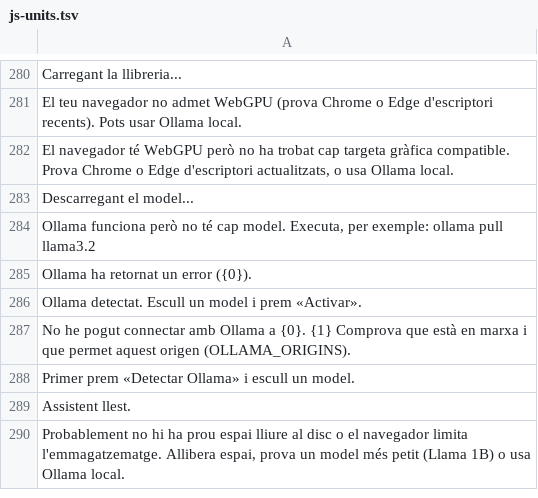
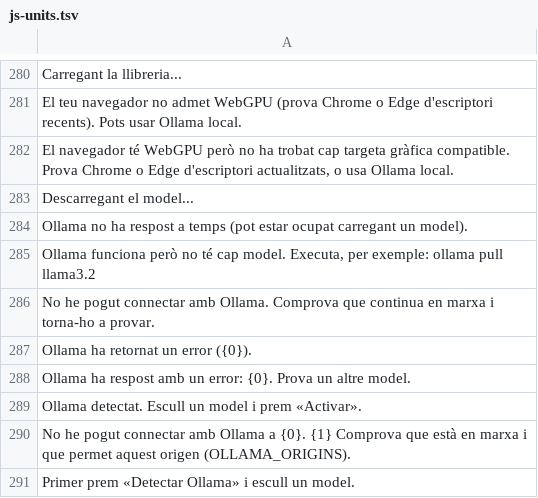
Before and after one commit to francescsolsonatehas/Psicoleg, a TSV file: build/i18n/js-units.tsv, drawn as a sheet; only a part is shown, gaps mark what is left out; the shorter side is filled out with more unchanged rows; the diff names each change by its address in the sheet, - before the commit and + after, or states it on an @@ line.

```diff
--- a/build/i18n/js-units.tsv
+++ b/build/i18n/js-units.tsv
+row 284: Ollama no ha respost a temps (pot estar ocupat carregant un model).
+row 286: No he pogut connectar amb Ollama. Comprova que continua en marxa i torna-ho a provar.
+row 288: Ollama ha respost amb un error: {0}. Prova un altre model.
```
Also changed, not shown: build/i18n/js.en.04.tsv, build/i18n/js.es.04.tsv, 3 other files.
